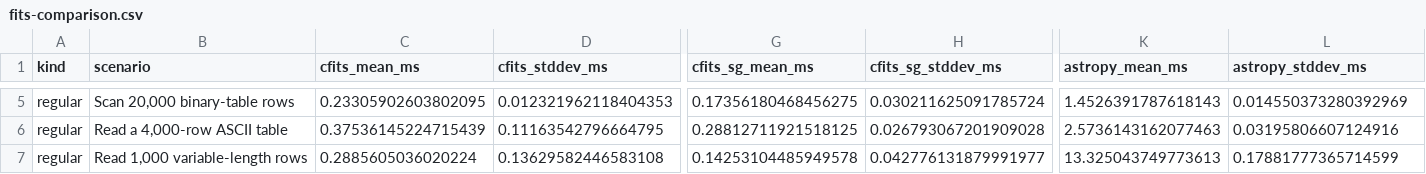
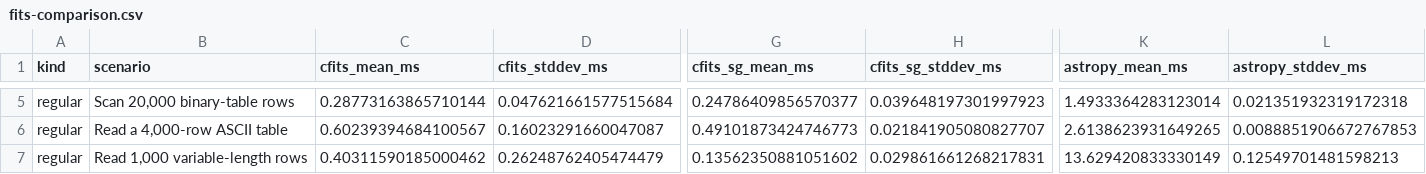
Before and after one commit to MPSQUARK/CFITS, a CSV file: Benchmarks/Results/fits-comparison.csv, drawn as a sheet; only a part is shown, gaps mark what is left out; the diff covers the shown part only; the diff names each change by its address in the sheet, - before the commit and + after, or states it on an @@ line.

```diff
--- a/Benchmarks/Results/fits-comparison.csv
+++ b/Benchmarks/Results/fits-comparison.csv
-C5 (cfits_mean_ms): 0.23305902603802095
+C5 (cfits_mean_ms): 0.28773163865710144
-D5 (cfits_stddev_ms): 0.012321962118404353
+D5 (cfits_stddev_ms): 0.047621661577515684
-G5 (cfits_sg_mean_ms): 0.17356180468456275
+G5 (cfits_sg_mean_ms): 0.24786409856570377
-H5 (cfits_sg_stddev_ms): 0.030211625091785724
+H5 (cfits_sg_stddev_ms): 0.039648197301997923
-K5 (astropy_mean_ms): 1.4526391787618143
+K5 (astropy_mean_ms): 1.4933364283123014
-L5 (astropy_stddev_ms): 0.014550373280392969
+L5 (astropy_stddev_ms): 0.021351932319172318
-C6 (cfits_mean_ms): 0.37536145224715439
+C6 (cfits_mean_ms): 0.60239394684100567
-D6 (cfits_stddev_ms): 0.11163542796664795
+D6 (cfits_stddev_ms): 0.16023291660047087
-G6 (cfits_sg_mean_ms): 0.28812711921518125
+G6 (cfits_sg_mean_ms): 0.49101873424746773
-H6 (cfits_sg_stddev_ms): 0.026793067201909028
+H6 (cfits_sg_stddev_ms): 0.021841905080827707
-K6 (astropy_mean_ms): 2.5736143162077463
+K6 (astropy_mean_ms): 2.6138623931649265
-L6 (astropy_stddev_ms): 0.03195806607124916
+L6 (astropy_stddev_ms): 0.0088851906672767853
-C7 (cfits_mean_ms): 0.2885605036020224
+C7 (cfits_mean_ms): 0.40311590185000462
-D7 (cfits_stddev_ms): 0.13629582446583108
+D7 (cfits_stddev_ms): 0.26248762405474479
-G7 (cfits_sg_mean_ms): 0.14253104485949578
+G7 (cfits_sg_mean_ms): 0.13562350881051602
-H7 (cfits_sg_stddev_ms): 0.042776131879991977
+H7 (cfits_sg_stddev_ms): 0.029861661268217831
-K7 (astropy_mean_ms): 13.325043749773613
+K7 (astropy_mean_ms): 13.629420833330149
-L7 (astropy_stddev_ms): 0.17881777365714599
+L7 (astropy_stddev_ms): 0.12549701481598213
```
Also changed, not shown: 133 edited cells elsewhere in this file, 2 other files.
